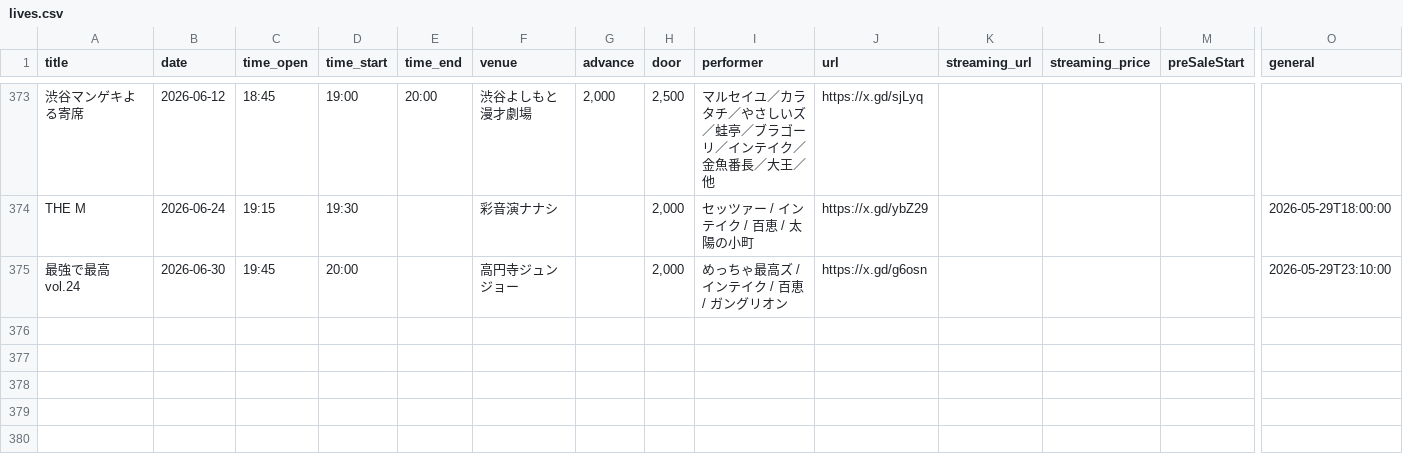
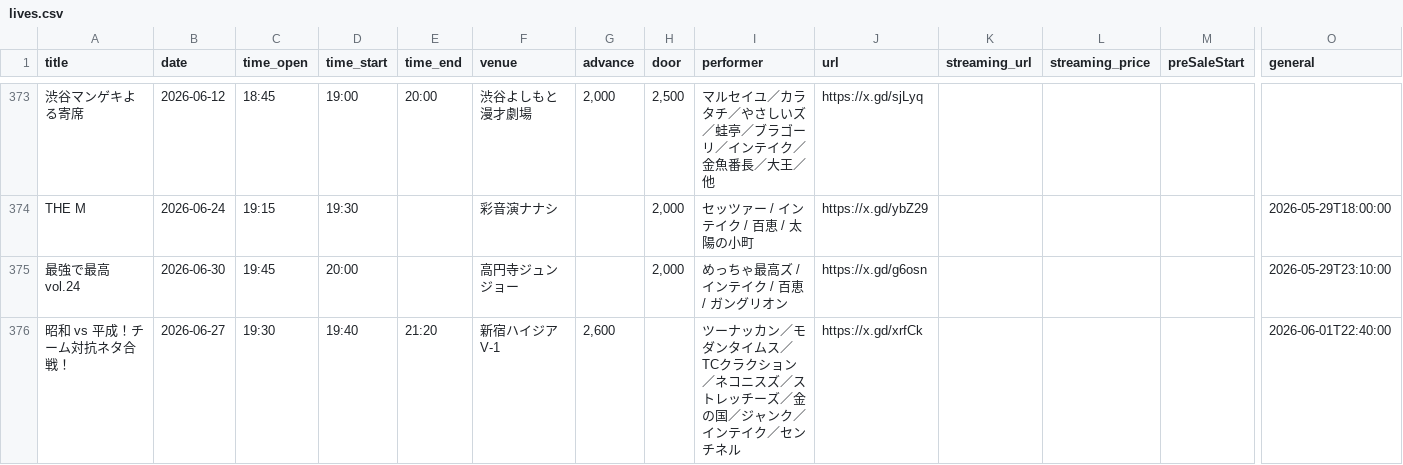
Before and after one commit to unofficial-info/intake_information, a CSV file: lives.csv, drawn as a sheet; only a part is shown, gaps mark what is left out; rows hold the shown columns only; the diff names each change by its address in the sheet, - before the commit and + after, or states it on an @@ line.

```diff
--- a/lives.csv
+++ b/lives.csv
+row 376: 昭和 vs 平成！チーム対抗ネタ合戦！ | 2026-06-27 | 19:30 | 19:40 | 21:20 | 新宿ハイジアV-1 | 2,600 |  | ツーナッカン／モダンタイムス／TCクラクション／ネコニスズ／ストレッチーズ／金の国／ジャンク／インテイク／センチネル | https://x.gd/xrfCk |  |  |  | 2026-06-01T22:40:00
```
Also changed, not shown: 8 other files.
